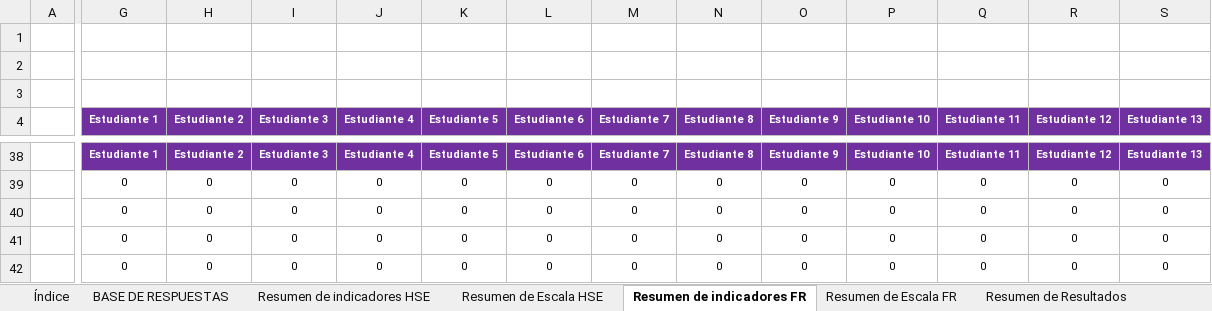
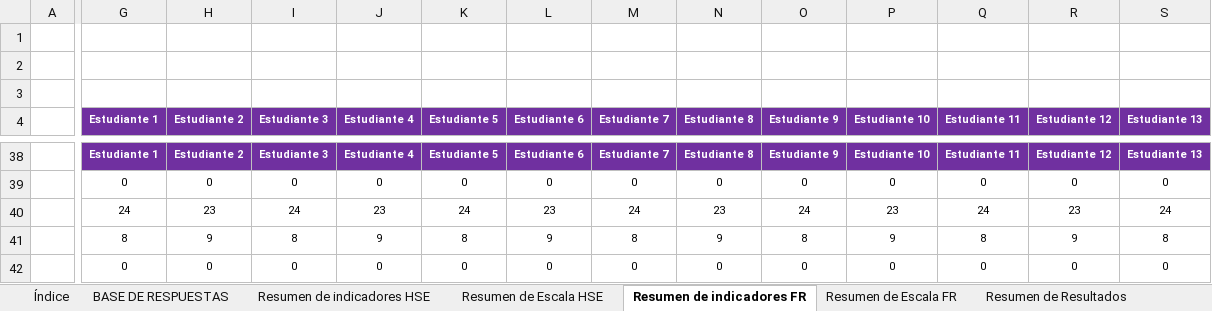
Before and after one commit to MP3003K/TesisSoftware, an Excel workbook: angular.client/src/assets/plantillas/plantilla_resultados_hse_1y2.xlsx, sheet Resumen de indicadores FR, drawn as a sheet; only a part is shown, gaps mark what is left out; values as stored, in another font and other column widths than the file's, no borders; charts and pictures and conditional formats not drawn; the diff covers the shown part only; the diff names each change by its address in the sheet, - before the commit and + after, or states it on an @@ line.

```diff
--- a/angular.client/src/assets/plantillas/plantilla_resultados_hse_1y2.xlsx (sheet Resumen de indicadores FR)
+++ b/angular.client/src/assets/plantillas/plantilla_resultados_hse_1y2.xlsx (sheet Resumen de indicadores FR)
-G40 (Estudiante 1): 0
+G40 (Estudiante 1): 24
-H40 (Estudiante 2): 0
+H40 (Estudiante 2): 23
-I40 (Estudiante 3): 0
+I40 (Estudiante 3): 24
-J40 (Estudiante 4): 0
+J40 (Estudiante 4): 23
-K40 (Estudiante 5): 0
+K40 (Estudiante 5): 24
-L40 (Estudiante 6): 0
+L40 (Estudiante 6): 23
-M40 (Estudiante 7): 0
+M40 (Estudiante 7): 24
-N40 (Estudiante 8): 0
+N40 (Estudiante 8): 23
-O40 (Estudiante 9): 0
+O40 (Estudiante 9): 24
-P40 (Estudiante 10): 0
+P40 (Estudiante 10): 23
-Q40 (Estudiante 11): 0
+Q40 (Estudiante 11): 24
-R40 (Estudiante 12): 0
+R40 (Estudiante 12): 23
-S40 (Estudiante 13): 0
+S40 (Estudiante 13): 24
-G41 (Estudiante 1): 0
+G41 (Estudiante 1): 8
-H41 (Estudiante 2): 0
+H41 (Estudiante 2): 9
-I41 (Estudiante 3): 0
+I41 (Estudiante 3): 8
-J41 (Estudiante 4): 0
+J41 (Estudiante 4): 9
-K41 (Estudiante 5): 0
+K41 (Estudiante 5): 8
-L41 (Estudiante 6): 0
+L41 (Estudiante 6): 9
-M41 (Estudiante 7): 0
+M41 (Estudiante 7): 8
-N41 (Estudiante 8): 0
+N41 (Estudiante 8): 9
-O41 (Estudiante 9): 0
+O41 (Estudiante 9): 8
-P41 (Estudiante 10): 0
+P41 (Estudiante 10): 9
-Q41 (Estudiante 11): 0
+Q41 (Estudiante 11): 8
-R41 (Estudiante 12): 0
+R41 (Estudiante 12): 9
-S41 (Estudiante 13): 0
+S41 (Estudiante 13): 8
```
Also changed, not shown: 32 added rows, 32 removed rows and 37 edited cells elsewhere in this sheet, sheet BASE DE RESPUESTAS, sheet Resumen de indicadores HSE, sheet Resumen de Escala HSE, sheet Resumen de Escala FR, sheet Resumen de Resultados, charts or pictures.
